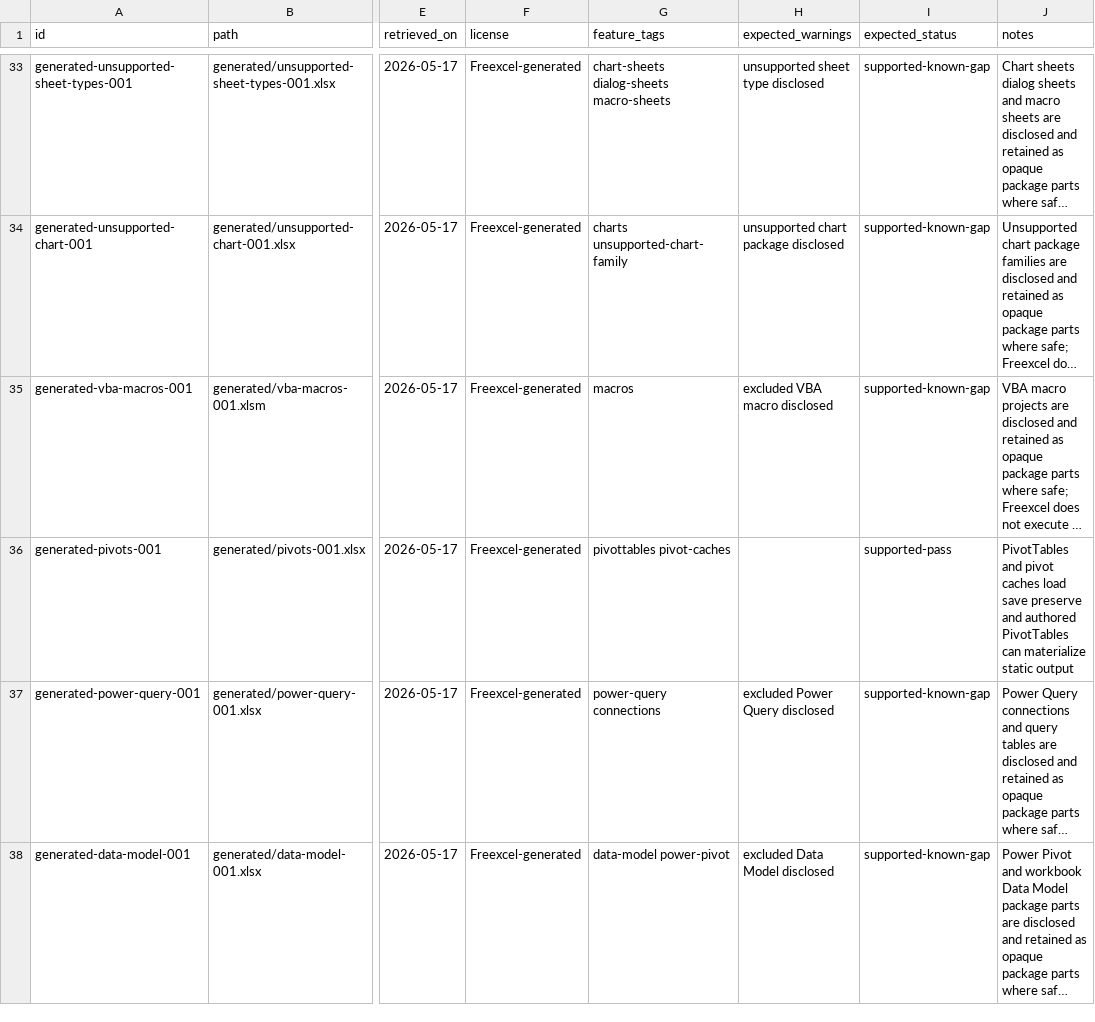
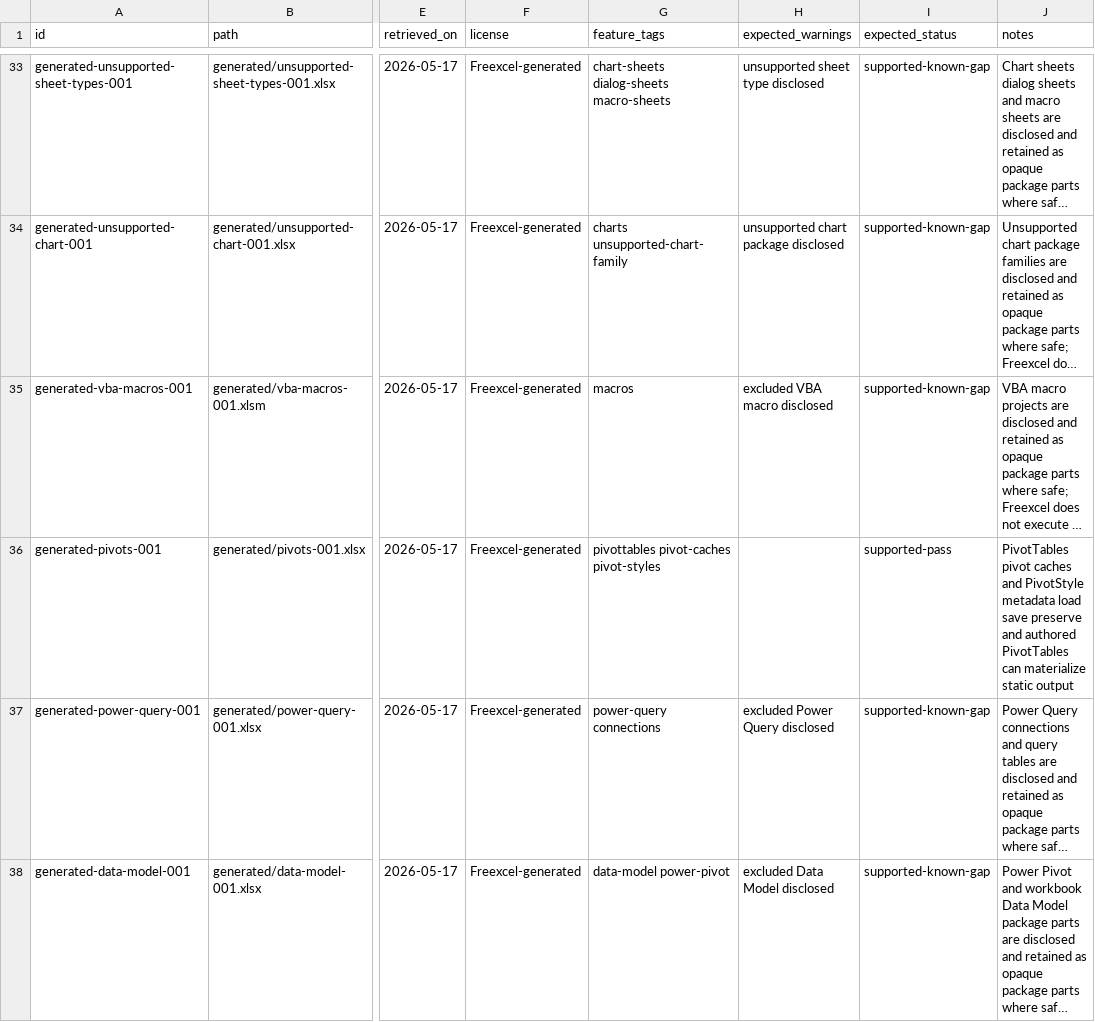
Before and after one commit to tony-xmelon/Freexcel, a CSV file: Freexcel/test-corpus/manifest.csv, drawn as a sheet; only a part is shown, gaps mark what is left out; long unchanged cells end in …; the diff names each change by its address in the sheet, - before the commit and + after, or states it on an @@ line.

Commit message:
Cover PivotStyle metadata in XLSX corpus

```diff
--- a/Freexcel/test-corpus/manifest.csv
+++ b/Freexcel/test-corpus/manifest.csv
-G36 (feature_tags): pivottables pivot-caches
+G36 (feature_tags): pivottables pivot-caches pivot-styles
-J36 (notes): PivotTables and pivot caches load save…
+J36 (notes): PivotTables pivot caches and PivotStyle metadata load save…
```
Also changed, not shown: 2 other files.
